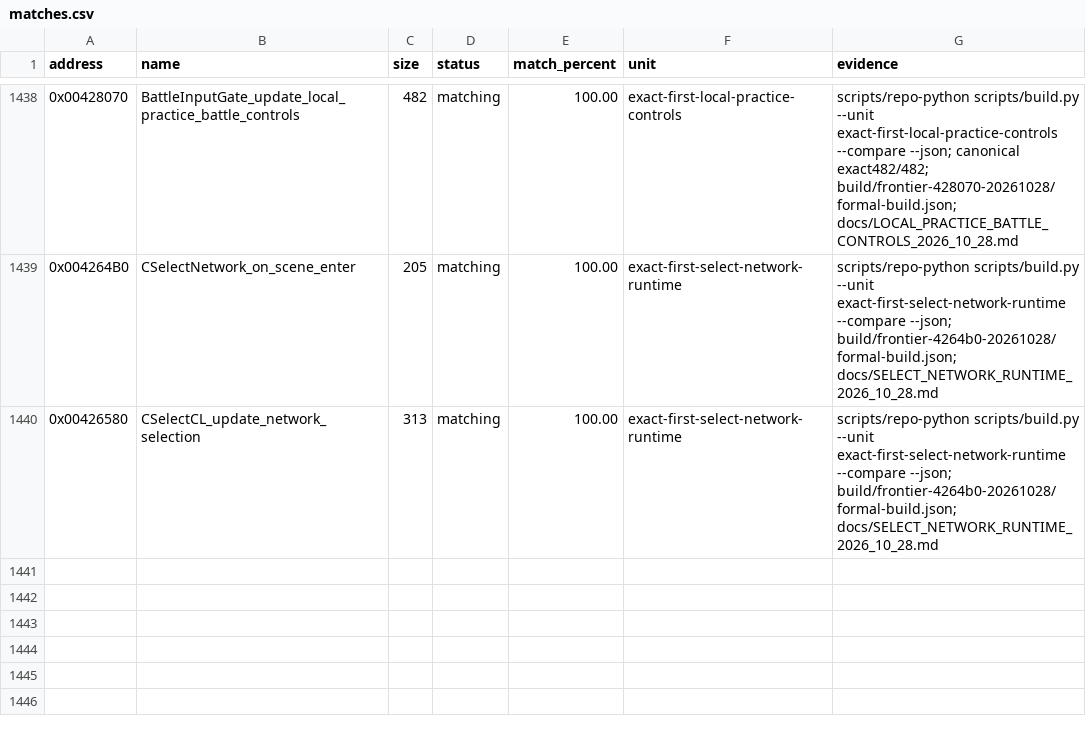
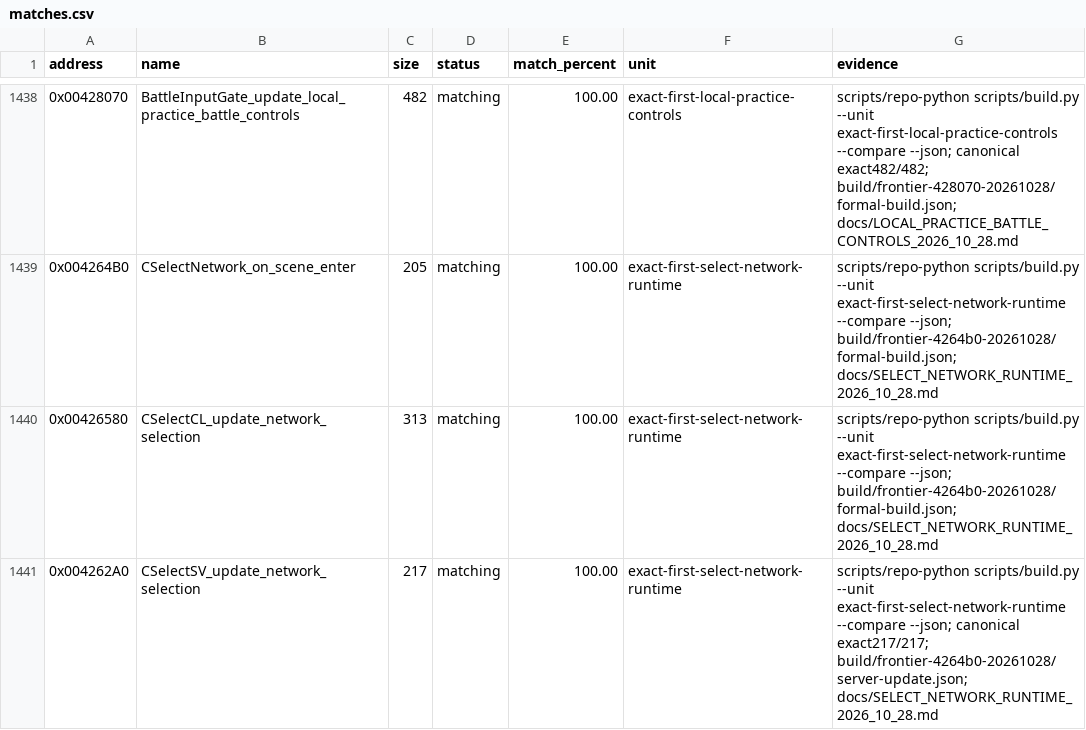
Before and after one commit to N0zoM1z0/th105, a CSV file: config/matches.csv, drawn as a sheet; only a part is shown, gaps mark what is left out; the diff names each change by its address in the sheet, - before the commit and + after, or states it on an @@ line.

Commit message:
gpt-6.1-sol: accept Select server update and restore battle network candidates
Co-authored-by: gensokyo-dev <342580529+gensokyo-dev@users.noreply.github.com>

```diff
--- a/config/matches.csv
+++ b/config/matches.csv
+row 1441: 0x004262A0 | CSelectSV_update_network_selection | 217 | matching | 100.00 | exact-first-select-network-runtime | scripts/repo-python scripts/build.py --unit exact-first-select-network-runtime --compare --json; canonical exact217/217; build/frontier-4264b0-20261028/server-update.json; docs/SELECT_NETWORK_RUNTIME_2026_10_28.md
```
Also changed, not shown: config/function-origins.csv, config/implemented.csv, 10 other files.
